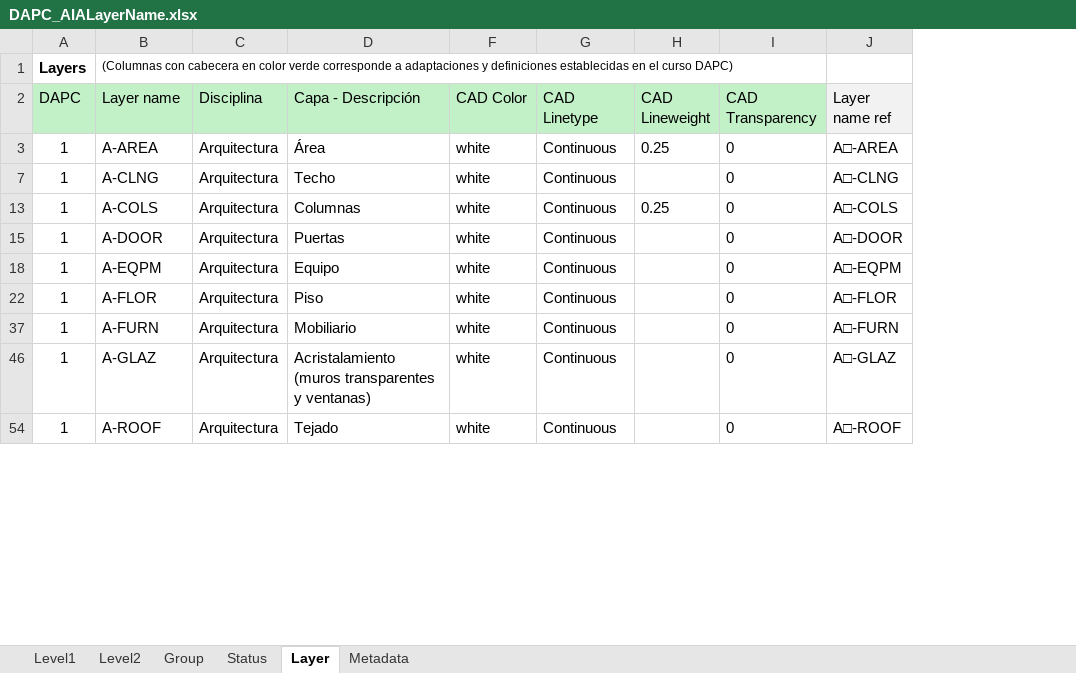
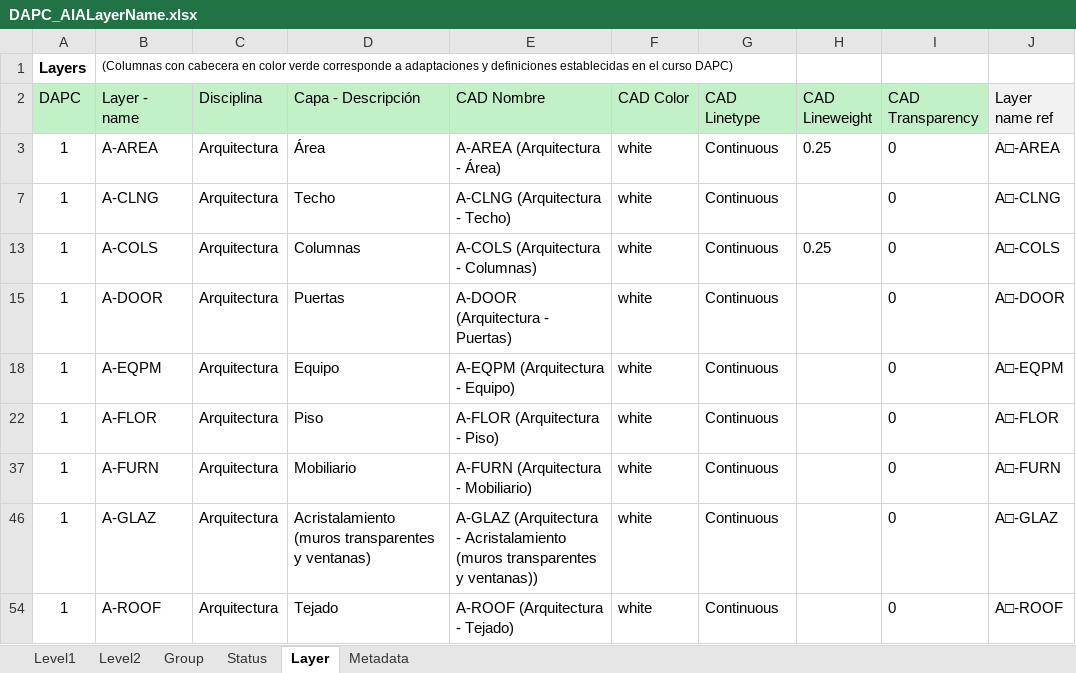
Before and after one commit to rcfdtools/R.DAPC, an Excel workbook: file/table/DAPC_AIALayerName.xlsx, sheet Layer, drawn as a sheet; only a part is shown; values as stored, in another font and other column widths than the file's, no borders; conditional formats not drawn; the diff names each change by its address in the sheet, - before the commit and + after, or states it on an @@ line.

Commit message:
General update.

```diff
--- a/file/table/DAPC_AIALayerName.xlsx (sheet Layer)
+++ b/file/table/DAPC_AIALayerName.xlsx (sheet Layer)
@@ column E (CAD Nombre) unhidden, rows 3-54: A-AREA (Arquitectura - Área) | A-CLNG (Arquitectura - Techo) | A-COLS (Arquitectura - Columnas) | A-DOOR (Arquitectura - Puertas) | A-EQPM (Arquitectura - Equipo) | A-FLOR (Arquitectura - Piso) | A-FURN (Arquitectura - Mobiliario) | A-GLAZ (Arquitectura - Acristalamiento (muros transparentes y ventanas)) | A-ROOF (Arquitectura - Tejado) @@
-B2: Layer name
+B2: Layer - name
```
